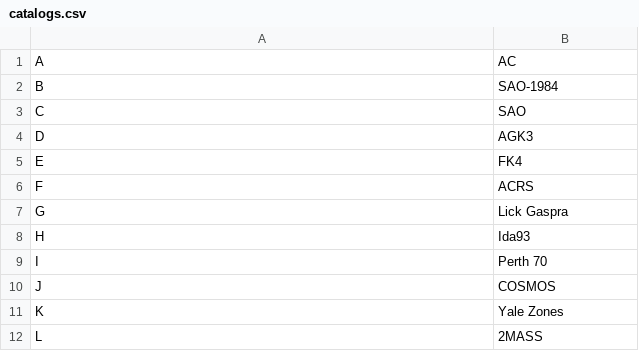
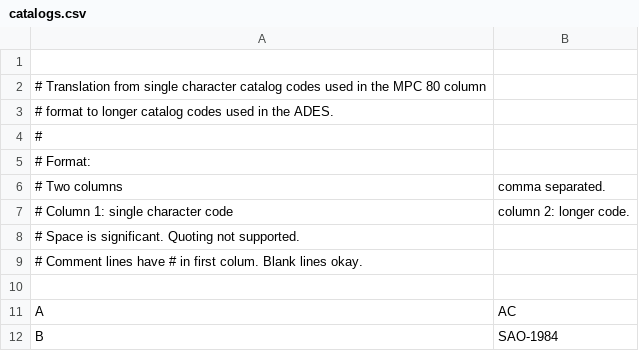
Before and after one commit to ADES-attic/C, a CSV file: catalogs.csv, drawn as a sheet; only a part is shown; the shorter side is filled out with more unchanged rows; the diff names each change by its address in the sheet, - before the commit and + after, or states it on an @@ line.

```diff
--- a/catalogs.csv
+++ b/catalogs.csv
+row 1: (empty)
+row 2: # Translation from single character catalog codes used in the MPC 80 column
+row 3: # format to longer catalog codes used in the ADES.
+row 4: #
+row 5: # Format:
+row 6: # Two columns | comma separated.
+row 7: # Column 1: single character code | column 2: longer code.
+row 8: # Space is significant. Quoting not supported.
+row 9: # Comment lines have # in first colum. Blank lines okay.
+row 10: (empty)
```
Also changed, not shown: 4 other files.
